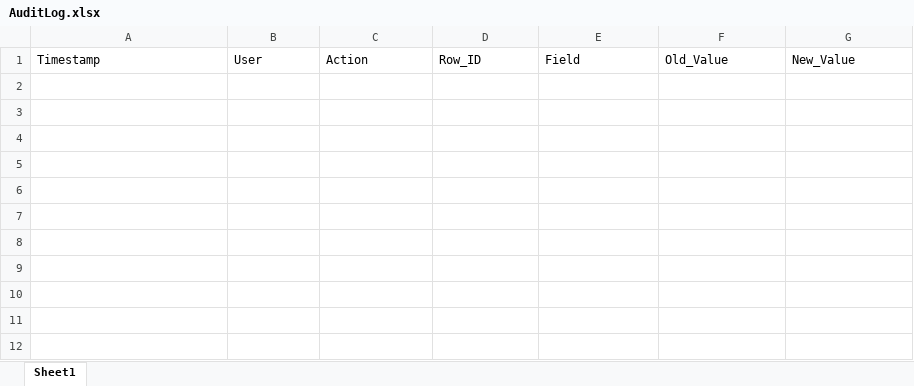
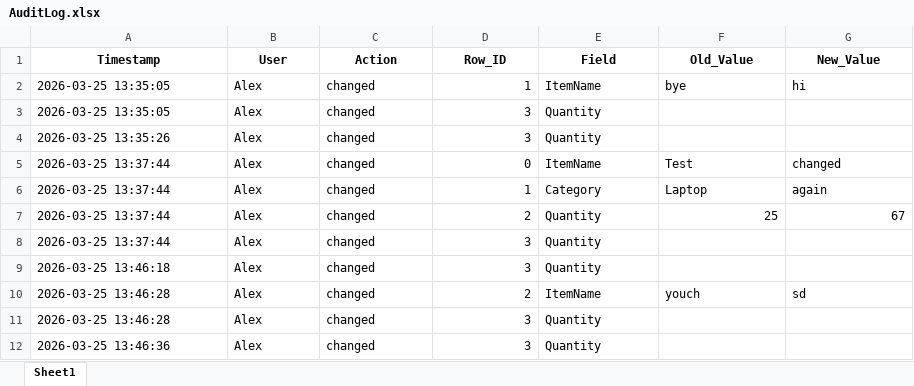
Before and after one commit to afarbrook/Inventory-System-CRM, an Excel workbook: data/AuditLog.xlsx, sheet Sheet1, drawn as a sheet; values as stored, in another font and other column widths than the file's, no borders; the diff names each change by its address in the sheet, - before the commit and + after, or states it on an @@ line.

Commit message:
Added audit log

```diff
--- a/data/AuditLog.xlsx (sheet Sheet1)
+++ b/data/AuditLog.xlsx (sheet Sheet1)
@@ A1:G1 bold: off → on, alignment: left → center @@
+row 2: 2026-03-25 13:35:05 | Alex | changed | 1 | ItemName | bye | hi
+row 3: 2026-03-25 13:35:05 | Alex | changed | 3 | Quantity
+row 4: 2026-03-25 13:35:26 | Alex | changed | 3 | Quantity
+row 5: 2026-03-25 13:37:44 | Alex | changed | 0 | ItemName | Test | changed
+row 6: 2026-03-25 13:37:44 | Alex | changed | 1 | Category | Laptop | again
+row 7: 2026-03-25 13:37:44 | Alex | changed | 2 | Quantity | 25 | 67
+row 8: 2026-03-25 13:37:44 | Alex | changed | 3 | Quantity
+row 9: 2026-03-25 13:46:18 | Alex | changed | 3 | Quantity
+row 10: 2026-03-25 13:46:28 | Alex | changed | 2 | ItemName | youch | sd
+row 11: 2026-03-25 13:46:28 | Alex | changed | 3 | Quantity
+row 12: 2026-03-25 13:46:36 | Alex | changed | 3 | Quantity
```
Also changed, not shown: data/inventory.xlsx, 5 other files.
